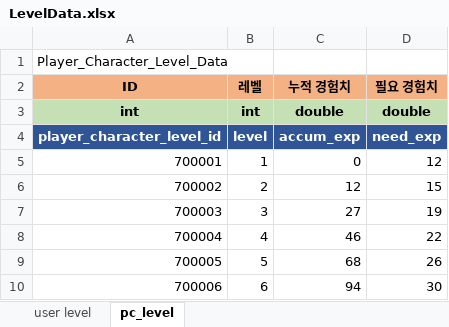
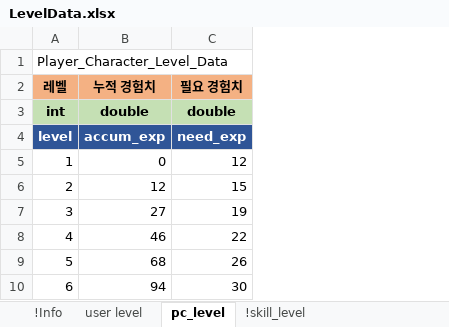
Before and after one commit to shanash/ZeroOne, an Excel workbook: Android/ExcelData/LevelData.xlsx, sheet pc_level, drawn as a sheet; only a part is shown; values as stored, in another font and other column widths than the file's, no borders; removed rows and columns are numbered as before the commit, all else as after; the diff names each change by its address in the sheet, - before the commit and + after, or states it on an @@ line.

```diff
--- a/Android/ExcelData/LevelData.xlsx (sheet pc_level)
+++ b/Android/ExcelData/LevelData.xlsx (sheet pc_level)
+sheet tab: !Info
+sheet tab: !skill_level
-column A (ID), row 1: Player_Character_Level_Data; rows 3-10: int | player_character_level_id | 700001 | 700002 | 700003 | 700004 | 700005 | 700006
-A1 (레벨): (empty)
+A1 (레벨): Player_Character_Level_Data
```
Also changed, not shown: sheet user level, Android/ExcelData/ItemTable_ver2.xlsx, Android/ExcelData/NPCTable.xlsx, 24 other files.
